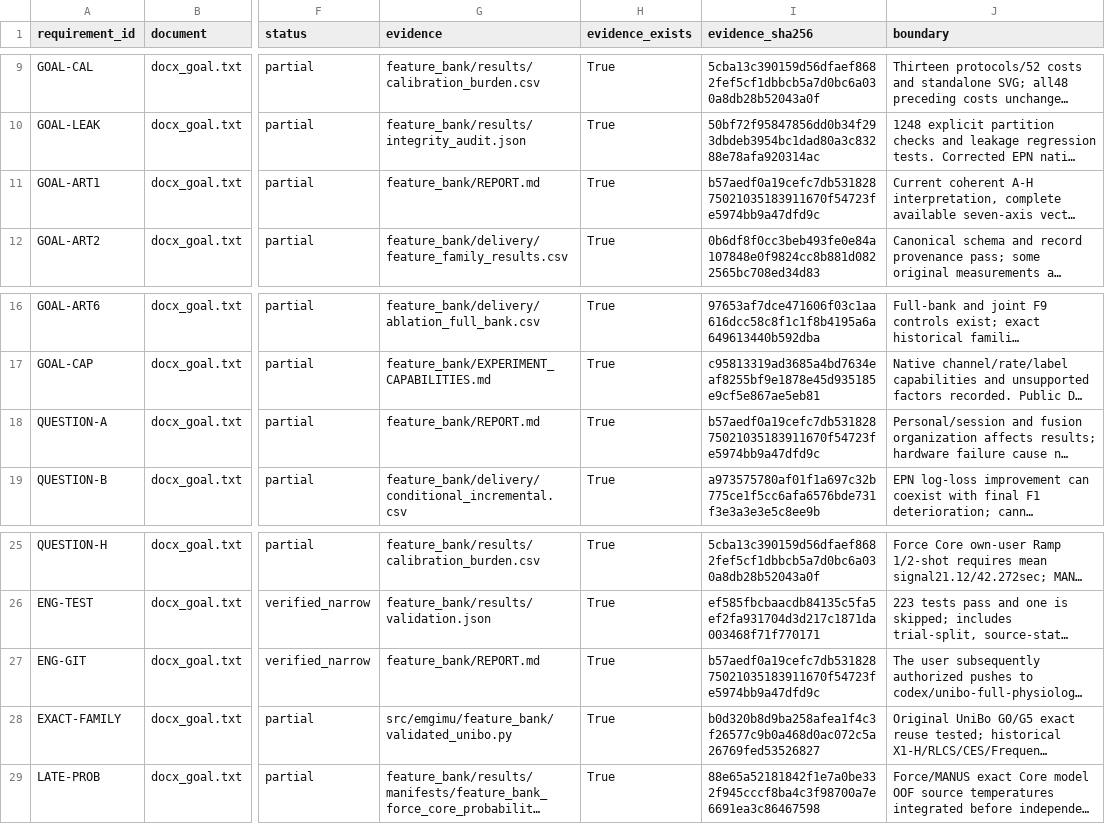
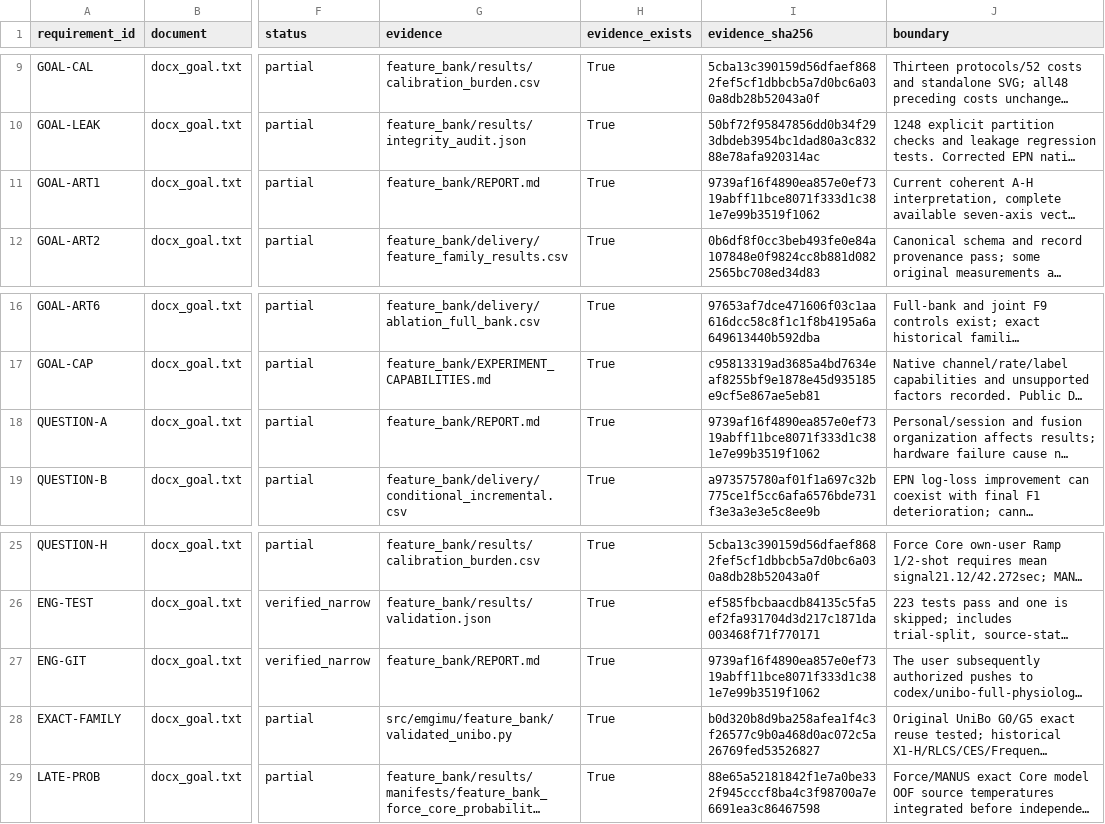
Before and after one commit to boyandong/emg-imu-human-in-the-loop, a CSV file: emgimu_classifier/feature_bank/REQUIREMENT_AUDIT.csv, drawn as a sheet; only a part is shown, gaps mark what is left out; long unchanged cells end in …; the diff names each change by its address in the sheet, - before the commit and + after, or states it on an @@ line.

```diff
--- a/emgimu_classifier/feature_bank/REQUIREMENT_AUDIT.csv
+++ b/emgimu_classifier/feature_bank/REQUIREMENT_AUDIT.csv
-I11 (evidence_sha256): b57aedf0a19cefc7db53182875021035183911670f54723fe5974bb9a47dfd9c
+I11 (evidence_sha256): 9739af16f4890ea857e0ef7319abff11bce8071f333d1c381e7e99b3519f1062
-I18 (evidence_sha256): b57aedf0a19cefc7db53182875021035183911670f54723fe5974bb9a47dfd9c
+I18 (evidence_sha256): 9739af16f4890ea857e0ef7319abff11bce8071f333d1c381e7e99b3519f1062
-I27 (evidence_sha256): b57aedf0a19cefc7db53182875021035183911670f54723fe5974bb9a47dfd9c
+I27 (evidence_sha256): 9739af16f4890ea857e0ef7319abff11bce8071f333d1c381e7e99b3519f1062
```
Also changed, not shown: emgimu_classifier/feature_bank/DOCUMENT_SECTION_AUDIT.csv, emgimu_classifier/feature_bank/FORMULA_IMPLEMENTATION_AUDIT.csv, 12 other files.
